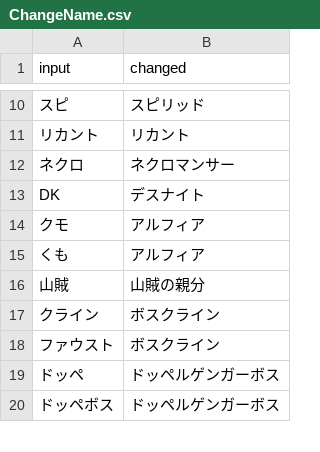
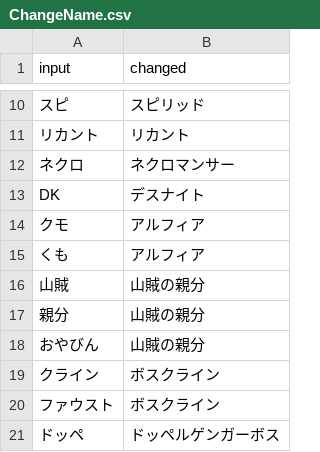
Before and after one commit to ringhio08-dep/BossBot, a CSV file: data/ChangeName.csv, drawn as a sheet; only a part is shown, gaps mark what is left out; the shorter side is filled out with more unchanged rows; the diff names each change by its address in the sheet, - before the commit and + after, or states it on an @@ line.

Commit message:
Update ChangeName.csv

```diff
--- a/data/ChangeName.csv
+++ b/data/ChangeName.csv
+row 17: 親分 | 山賊の親分
+row 18: おやびん | 山賊の親分
```
